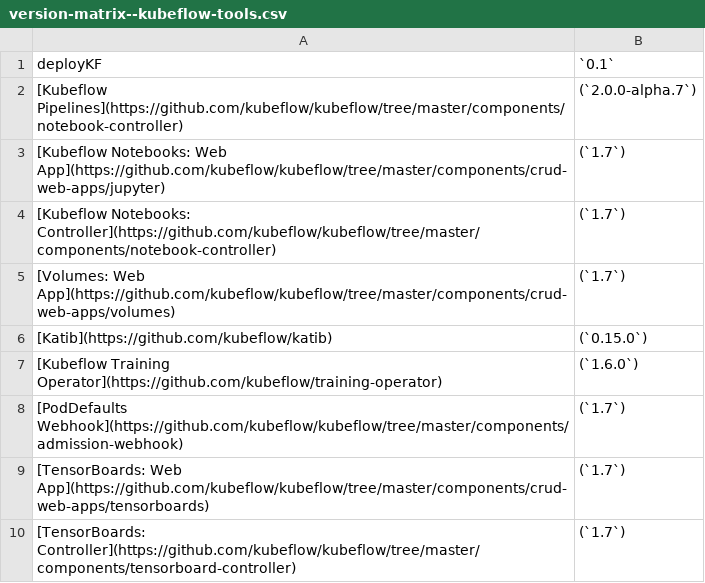
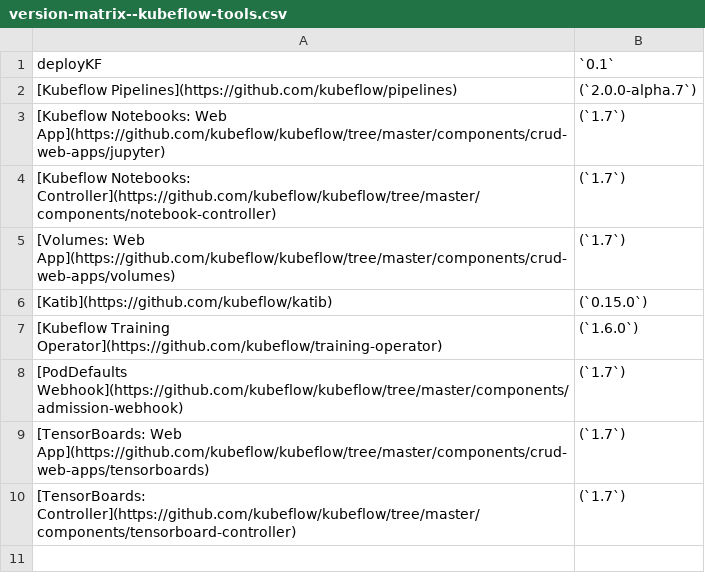
Before and after one commit to deployKF/website, a CSV file: content/releases/version-matrix--kubeflow-tools.csv, drawn as a sheet.

Commit message:
docs: large website update (#96)
Signed-off-by: Mathew Wicks <5735406+thesuperzapper@users.noreply.github.com>

```diff
--- a/content/releases/version-matrix--kubeflow-tools.csv
+++ b/content/releases/version-matrix--kubeflow-tools.csv
@@ -1,3 +1,3 @@
 deployKF,`0.1`
-[Kubeflow Pipelines](https://github.com/kubeflow/kubeflow/tree/master/components/notebook-controller),(`2.0.0-alpha.7`)
+[Kubeflow Pipelines](https://github.com/kubeflow/pipelines),(`2.0.0-alpha.7`)
 [Kubeflow Notebooks: Web App](https://github.com/kubeflow/kubeflow/tree/master/components/crud-web-apps/jupyter),(`1.7`)
```
Also changed, not shown: 44 other files.
